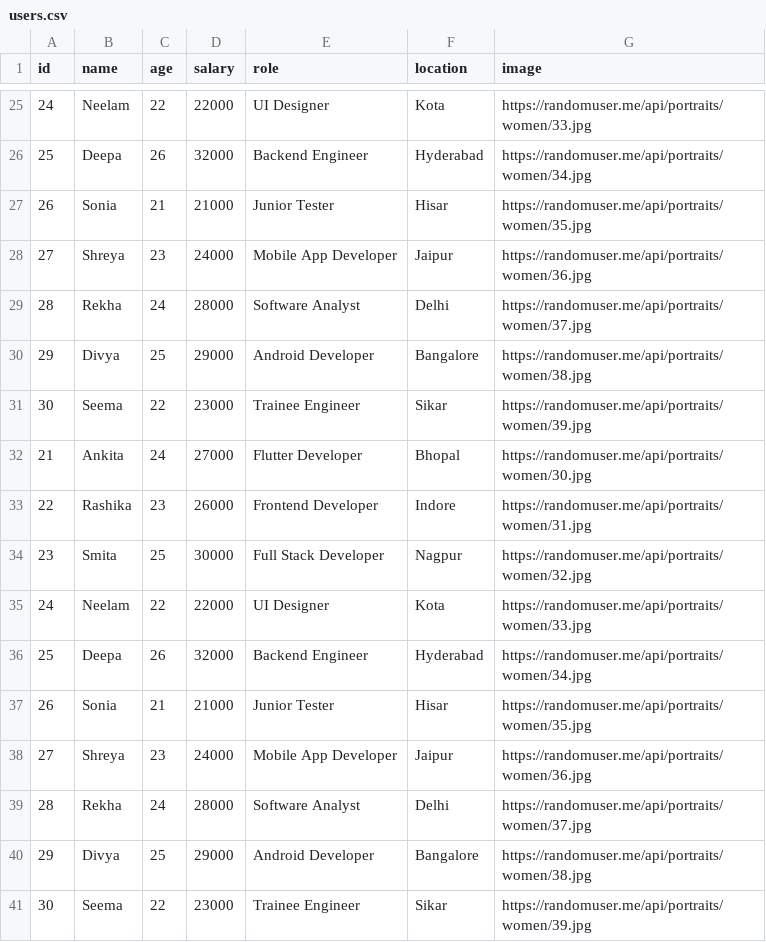
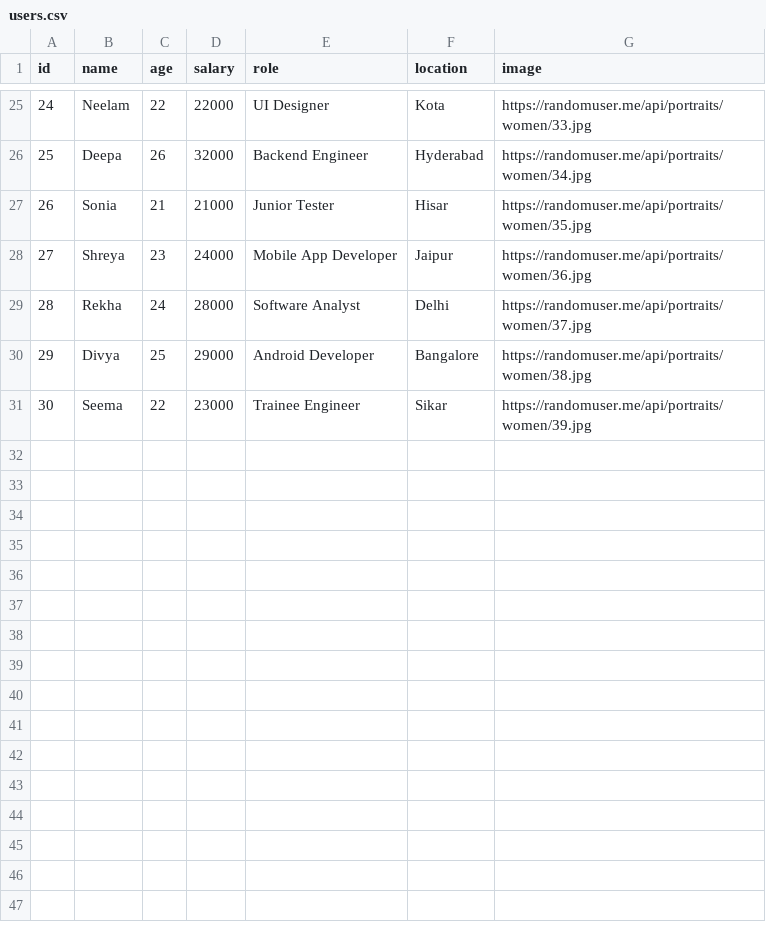
Before and after one commit to Ritu25kumari/csv_data, a CSV file: users.csv, drawn as a sheet; only a part is shown, gaps mark what is left out; the diff names each change by its address in the sheet, - before the commit and + after, or states it on an @@ line.

Commit message:
Update users.csv

```diff
--- a/users.csv
+++ b/users.csv
-row 32: 21 | Ankita | 24 | 27000 | Flutter Developer | Bhopal | https://randomuser.me/api/portraits/women/30.jpg
-row 33: 22 | Rashika | 23 | 26000 | Frontend Developer | Indore | https://randomuser.me/api/portraits/women/31.jpg
-row 34: 23 | Smita | 25 | 30000 | Full Stack Developer | Nagpur | https://randomuser.me/api/portraits/women/32.jpg
-row 35: 24 | Neelam | 22 | 22000 | UI Designer | Kota | https://randomuser.me/api/portraits/women/33.jpg
-row 36: 25 | Deepa | 26 | 32000 | Backend Engineer | Hyderabad | https://randomuser.me/api/portraits/women/34.jpg
-row 37: 26 | Sonia | 21 | 21000 | Junior Tester | Hisar | https://randomuser.me/api/portraits/women/35.jpg
-row 38: 27 | Shreya | 23 | 24000 | Mobile App Developer | Jaipur | https://randomuser.me/api/portraits/women/36.jpg
-row 39: 28 | Rekha | 24 | 28000 | Software Analyst | Delhi | https://randomuser.me/api/portraits/women/37.jpg
-row 40: 29 | Divya | 25 | 29000 | Android Developer | Bangalore | https://randomuser.me/api/portraits/women/38.jpg
-row 41: 30 | Seema | 22 | 23000 | Trainee Engineer | Sikar | https://randomuser.me/api/portraits/women/39.jpg
```
